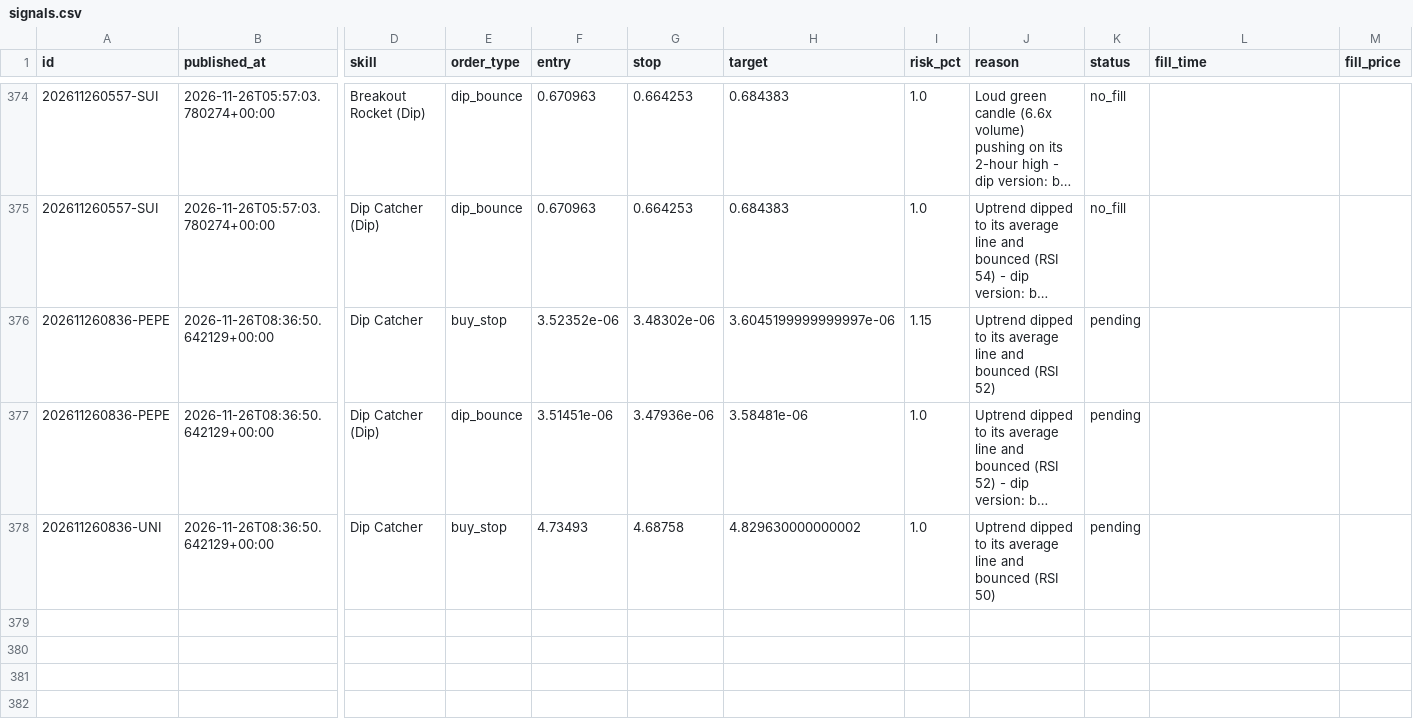
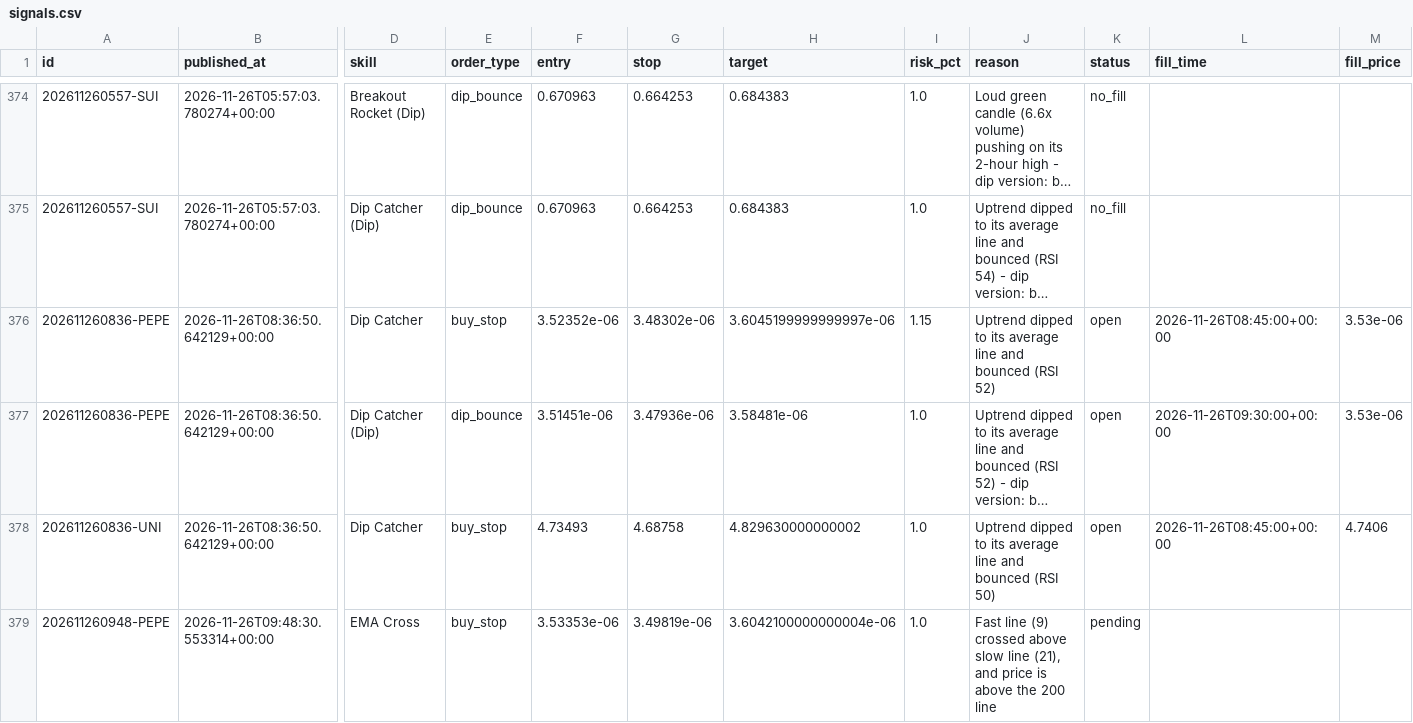
Before and after one commit to tauhid97/Crypto-Boss, a CSV file: data/signals.csv, drawn as a sheet; only a part is shown, gaps mark what is left out; long unchanged cells end in …; rows hold the shown columns only; the diff covers the shown part only; the diff names each change by its address in the sheet, - before the commit and + after, or states it on an @@ line.

```diff
--- a/data/signals.csv
+++ b/data/signals.csv
-K376:K378 (status): pending
+K376:K378 (status): open
-L376 (fill_time): (empty)
+L376 (fill_time): 2026-11-26T08:45:00+00:00
-M376:M377 (fill_price): (empty)
+M376:M377 (fill_price): 3.53e-06
-L377 (fill_time): (empty)
+L377 (fill_time): 2026-11-26T09:30:00+00:00
-L378 (fill_time): (empty)
+L378 (fill_time): 2026-11-26T08:45:00+00:00
-M378 (fill_price): (empty)
+M378 (fill_price): 4.7406
+row 379: 202611260948-PEPE | 2026-11-26T09:48:30.553314+00:00 | EMA Cross | buy_stop | 3.53353e-06 | 3.49819e-06 | 3.6042100000000004e-06 | 1.0 | Fast line (9) crossed above slow line (21), and price is above the 200 line | pending
```
Also changed, not shown: 3 added rows elsewhere in this file, 1 other file.
